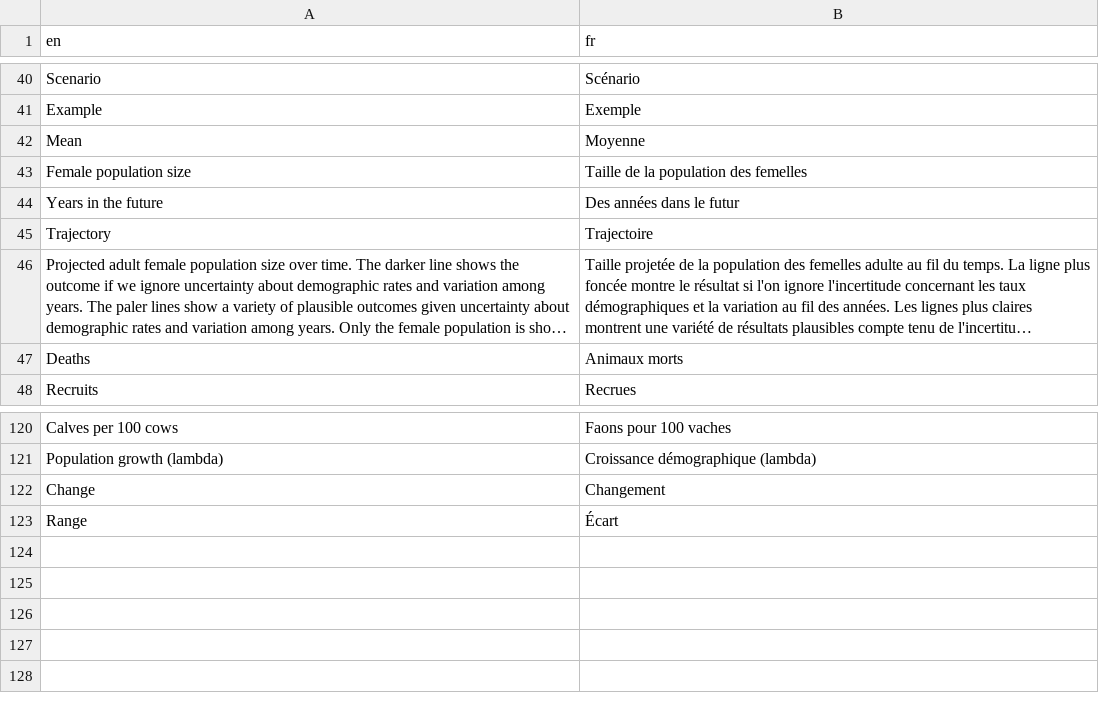
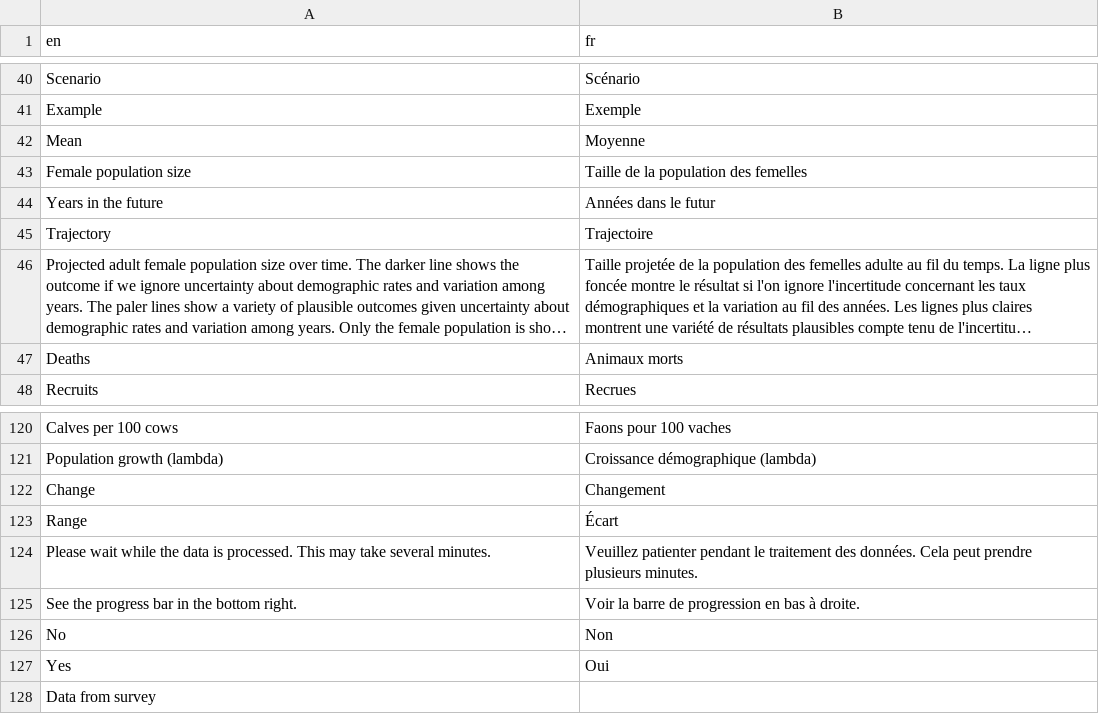
Before and after one commit to LandSciTech/CaribouDemographyBasicApp, a CSV file: inst/extdata/translations/translation_fr.csv, drawn as a sheet; only a part is shown, gaps mark what is left out; long unchanged cells end in ….

Commit message:
fix some translation issues

```diff
--- a/inst/extdata/translations/translation_fr.csv
+++ b/inst/extdata/translations/translation_fr.csv
@@ -43,3 +43,3 @@ Mean,Moyenne
 Female population size                     ,Taille de la population des femelles
-Years in the future,Des années dans le futur
+Years in the future,Années dans le futur
 Trajectory,Trajectoire
@@ -123 +123,6 @@ Change,Changement
 Range,Écart
+Please wait while the data is processed. This may take several minutes.,Veuillez patienter pendant le traitement des données. Cela peut prendre plusieurs minutes.
+See the progress bar in the bottom right.,Voir la barre de progression en bas à droite.
+No,Non
+Yes,Oui
+Data from survey,
```
Also changed, not shown: inst/extdata/temp_pop_file_local.csv, 1 other file.
